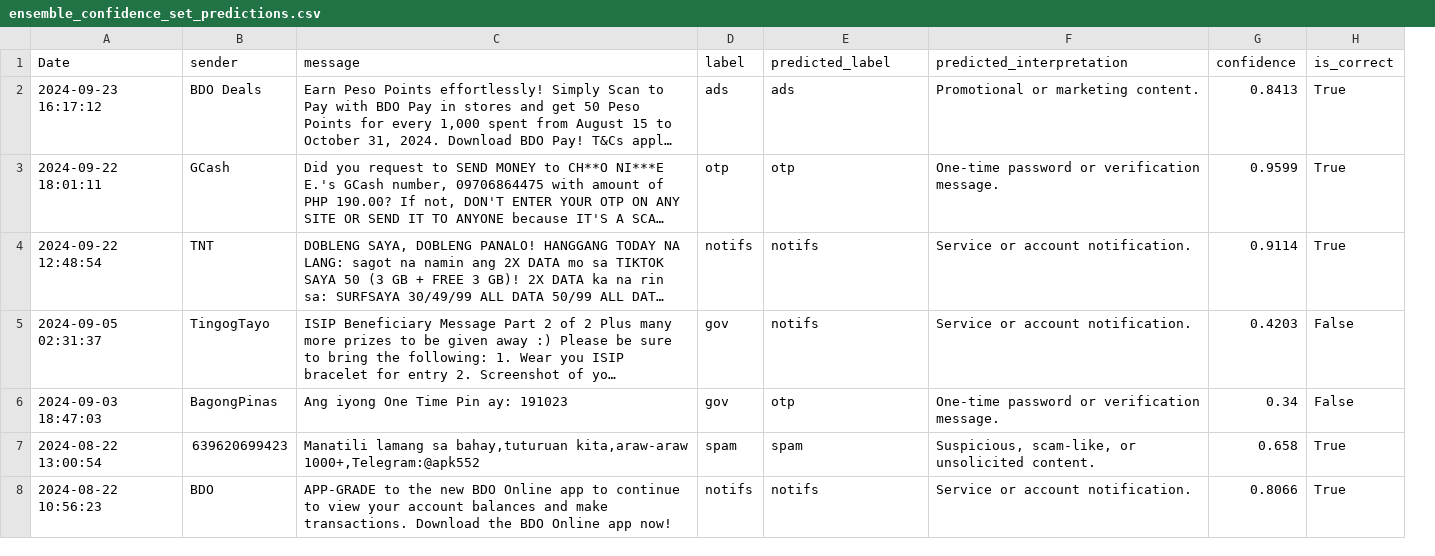
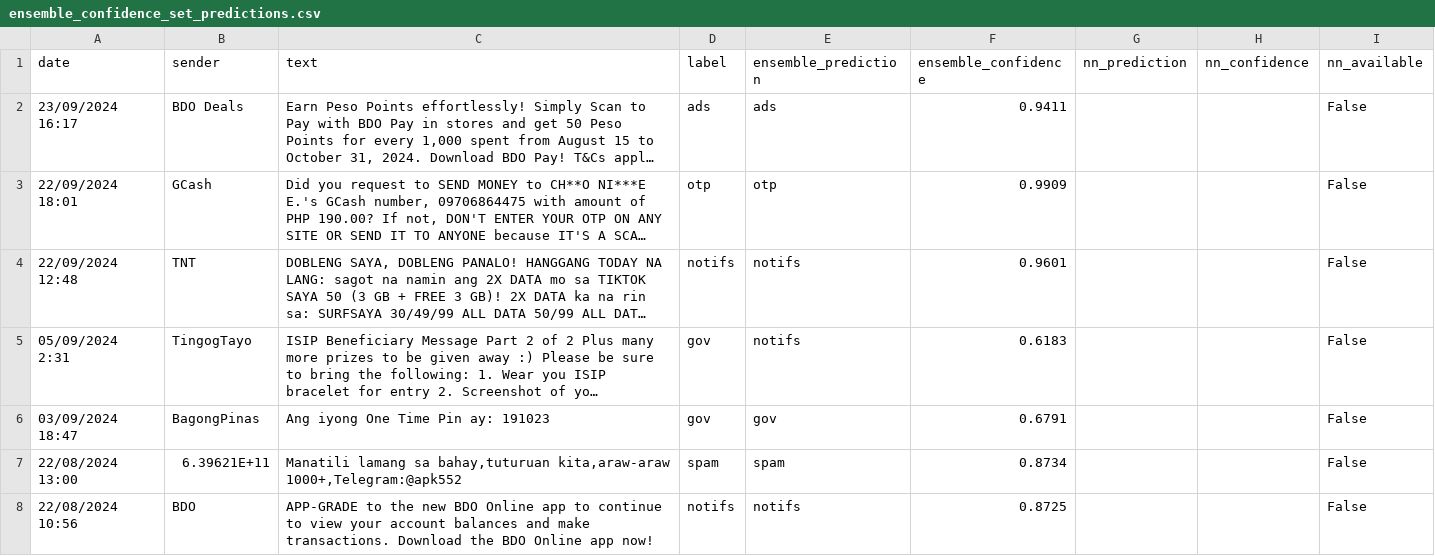
Before and after one commit to ashkiruu/sms-classifier, a CSV file: outputs/reports/ensemble_confidence_set_predictions.csv, drawn as a sheet; only a part is shown; long unchanged cells end in …; removed rows and columns are numbered as before the commit, all else as after; the diff covers the shown part only; the diff names each change by its address in the sheet, - before the commit and + after, or states it on an @@ line.

Commit message:
Polished Ensemble Model
Added Analytics, About, and Metrics tabs

```diff
--- a/outputs/reports/ensemble_confidence_set_predictions.csv
+++ b/outputs/reports/ensemble_confidence_set_predictions.csv
-column A (Date), rows 2-8: 2024-09-23 16:17:12 | 2024-09-22 18:01:11 | 2024-09-22 12:48:54 | 2024-09-05 02:31:37 | 2024-09-03 18:47:03 | 2024-08-22 13:00:54 | 2024-08-22 10:56:23
+column A (date), rows 2-8: 23/09/2024 16:17 | 22/09/2024 18:01 | 22/09/2024 12:48 | 05/09/2024 2:31 | 03/09/2024 18:47 | 22/08/2024 13:00 | 22/08/2024 10:56
-column F (predicted_interpretation), rows 2-8: Promotional or marketing content. | One-time password or verification message. | Service or account notification. | Service or account notification. | One-time password or verification message. | Suspicious, scam-like, or unsolicited content. | Service or account notification.
-column G (confidence), rows 2-8: 0.8413 | 0.9599 | 0.9114 | 0.4203 | 0.34 | 0.658 | 0.8066
-column H (is_correct), rows 2-8: True | True | True | False | False | True | True
+column F (ensemble_confidence), rows 2-8: 0.9411 | 0.9909 | 0.9601 | 0.6183 | 0.6791 | 0.8734 | 0.8725
+column G (nn_prediction), empty
+column H (nn_confidence), empty
+column I (nn_available), rows 2-8: all False
-C1: message
+C1: text
-E1: predicted_label
+E1: ensemble_prediction
-E6 (ensemble_prediction): otp
+E6 (ensemble_prediction): gov
-B7 (sender): 639620699423
+B7 (sender): 6.39621E+11
```
Also changed, not shown: 4 edited cells elsewhere in this file, 22 other files.
